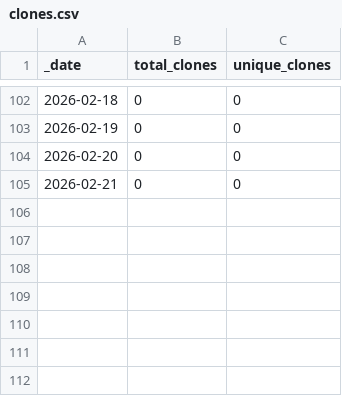
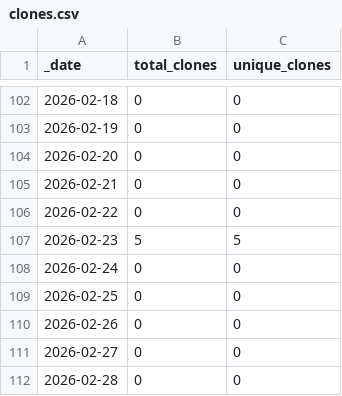
Before and after one commit to destination-earth/DestinE_ESA_DUA, a CSV file: traffic/clones.csv, drawn as a sheet; only a part is shown, gaps mark what is left out; the diff names each change by its address in the sheet, - before the commit and + after, or states it on an @@ line.

Commit message:
GitHub traffic

```diff
--- a/traffic/clones.csv
+++ b/traffic/clones.csv
+row 106: 2026-02-22 | 0 | 0
+row 107: 2026-02-23 | 5 | 5
+row 108: 2026-02-24 | 0 | 0
+row 109: 2026-02-25 | 0 | 0
+row 110: 2026-02-26 | 0 | 0
+row 111: 2026-02-27 | 0 | 0
+row 112: 2026-02-28 | 0 | 0
```
Also changed, not shown: traffic/views.csv, 1 other file.
